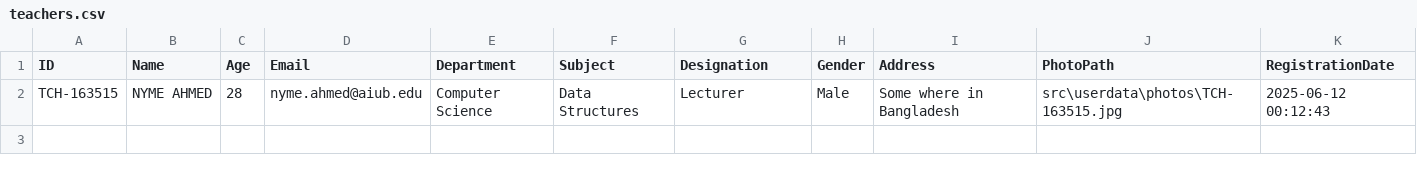
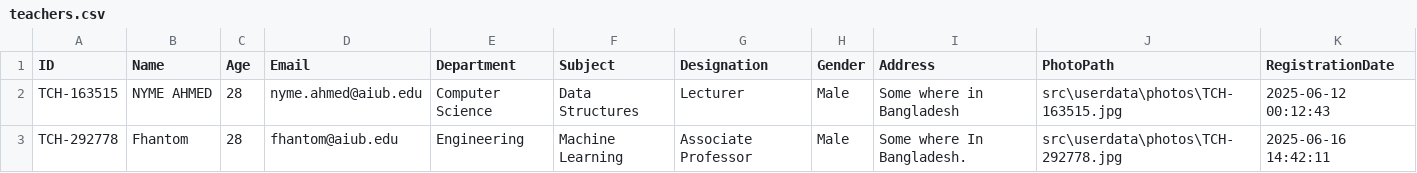
Before and after one commit to fhantomwatcher/Fox-University-Management-System, a CSV file: bin/userdata/teachers.csv, drawn as a sheet.

```diff
--- a/bin/userdata/teachers.csv
+++ b/bin/userdata/teachers.csv
@@ -2 +2,2 @@ ID,Name,Age,Email,Department,Subject,Designation,Gender,Address,PhotoPath,Regist
 TCH-163515,NYME AHMED,28,nyme.ahmed@aiub.edu,Computer Science,Data Structures,Lecturer,Male,Some where in Bangladesh,src\userdata\photos\TCH-163515.jpg,2025-06-12 00:12:43
+TCH-292778,Fhantom,28,fhantom@aiub.edu,Engineering,Machine Learning,Associate Professor,Male,Some where In Bangladesh.,src\userdata\photos\TCH-292778.jpg,2025-06-16 14:42:11
```
Also changed, not shown: src/userdata/teachers.csv, 19 other files.
